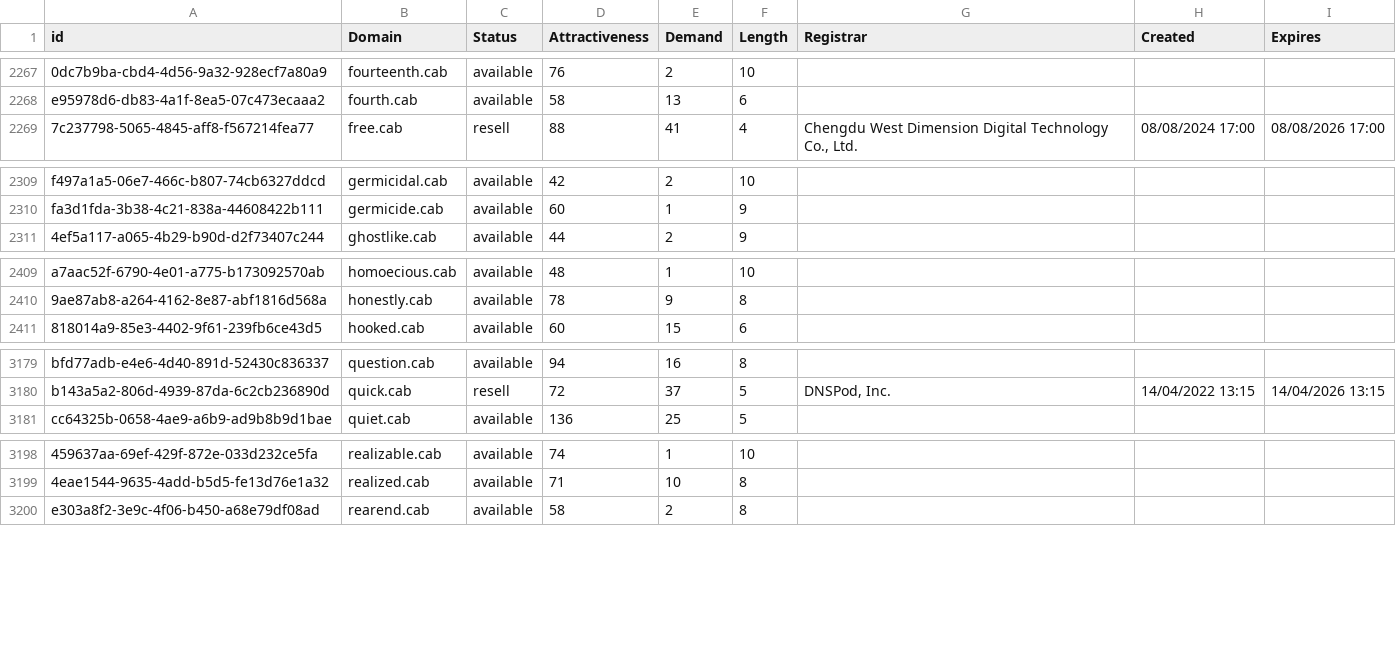
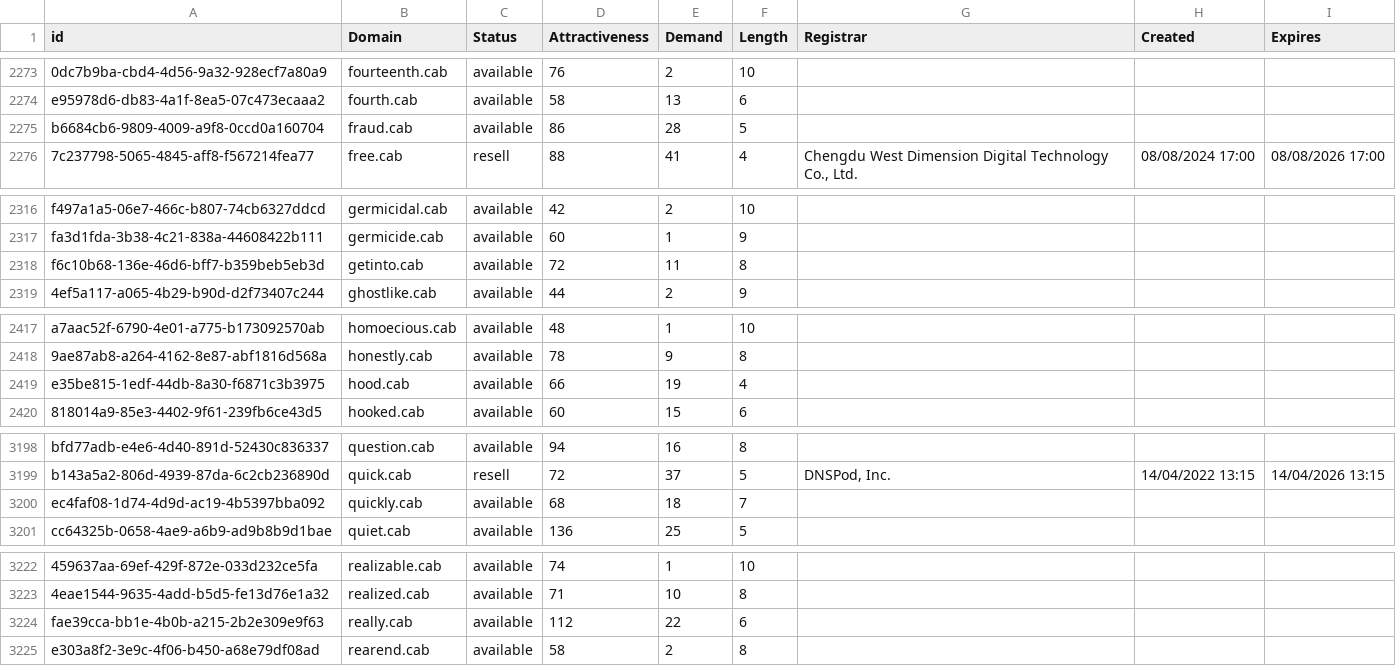
Before and after one commit to UniqueDomains/cab-oneword-domains, a CSV file: cab.csv, drawn as a sheet; only a part is shown, gaps mark what is left out; the diff covers the shown part only; the diff names each change by its address in the sheet, - before the commit and + after, or states it on an @@ line.

```diff
--- a/cab.csv
+++ b/cab.csv
+row 2275: b6684cb6-9809-4009-a9f8-0ccd0a160704 | fraud.cab | available | 86 | 28 | 5
+row 2318: f6c10b68-136e-46d6-bff7-b359beb5eb3d | getinto.cab | available | 72 | 11 | 8
+row 2419: e35be815-1edf-44db-8a30-f6871c3b3975 | hood.cab | available | 66 | 19 | 4
+row 3200: ec4faf08-1d74-4d9d-ac19-4b5397bba092 | quickly.cab | available | 68 | 18 | 7
+row 3224: fae39cca-bb1e-4b0b-a215-2b2e309e9f63 | really.cab | available | 112 | 22 | 6
```
Also changed, not shown: 25 added rows and 1 edited cell elsewhere in this file, 2 other files.
